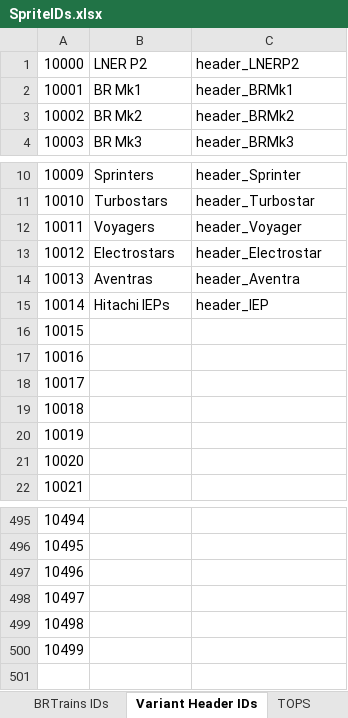
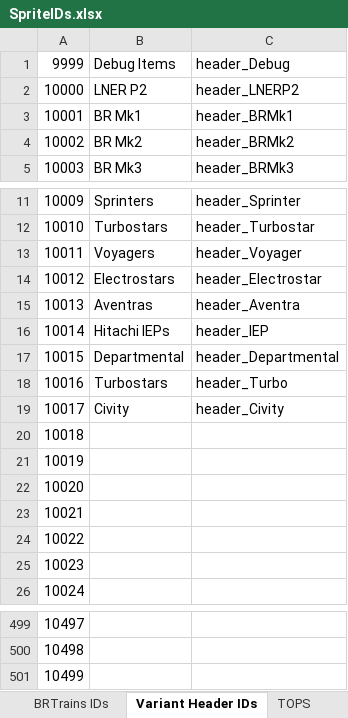
Before and after one commit to BRTrains/BRTrains2, an Excel workbook: docs/SpriteIDs.xlsx, sheet Variant Header IDs, drawn as a sheet; only a part is shown, gaps mark what is left out; values as stored, in another font and other column widths than the file's, no borders; removed rows and columns are numbered as before the commit, all else as after; the diff names each change by its address in the sheet, - before the commit and + after, or states it on an @@ line.

Commit message:
Added a bunch more stuff to variant headers

```diff
--- a/docs/SpriteIDs.xlsx (sheet Variant Header IDs)
+++ b/docs/SpriteIDs.xlsx (sheet Variant Header IDs)
+row 1: 9999 | Debug Items | header_Debug
+row 17: 10015 | Departmental | header_Departmental
+row 18: 10016 | Turbostars | header_Turbo
+row 19: 10017 | Civity | header_Civity
@@ column A renumbered between rows 20 and 501 @@
-row 498: 10497
-row 499: 10498
-row 500: 10499
```
Also changed, not shown: 41 other files.
